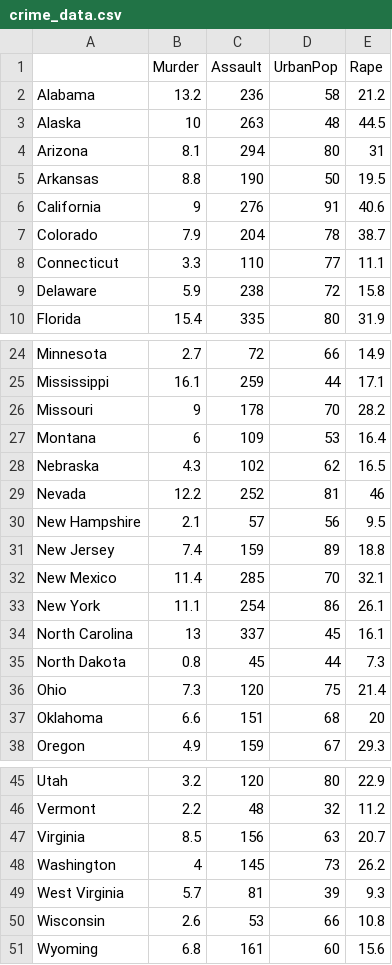
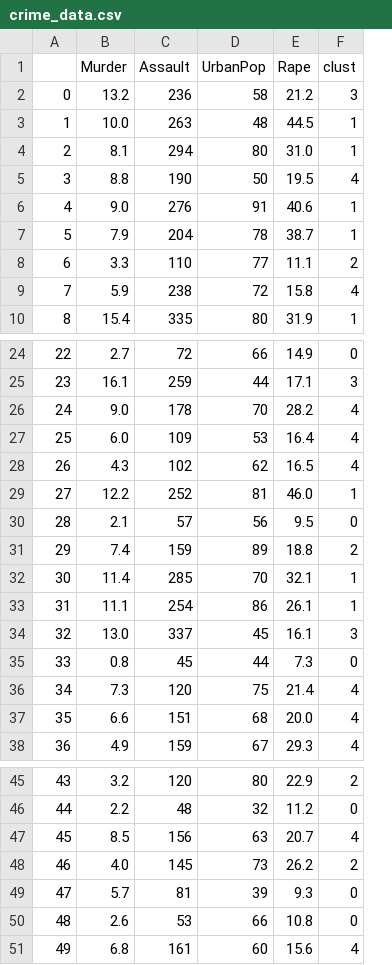
Before and after one commit to AadityaRathod97/K-means-clustering, a CSV file: crime_data.csv, drawn as a sheet; only a part is shown, gaps mark what is left out; removed rows and columns are numbered as before the commit, all else as after; the diff covers the shown part only; the diff names each change by its address in the sheet, - before the commit and + after, or states it on an @@ line.

Commit message:
K-means-clustering

```diff
--- a/crime_data.csv
+++ b/crime_data.csv
-column A, rows 2-10: Alabama | Alaska | Arizona | Arkansas | California | Colorado | Connecticut | Delaware | Florida; rows 24-38: Minnesota | Mississippi | Missouri | Montana | Nebraska | Nevada | New Hampshire | New Jersey | New Mexico | New York | North Carolina | North Dakota | Ohio | Oklahoma | Oregon; rows 45-51: Utah | Vermont | Virginia | Washington | West Virginia | Wisconsin | Wyoming
+column A, rows 2-10: 0 | 1 | 2 | 3 | 4 | 5 | 6 | 7 | 8; rows 24-38: 22 | 23 | 24 | 25 | 26 | 27 | 28 | 29 | 30 | 31 | 32 | 33 | 34 | 35 | 36; rows 45-51: 43 | 44 | 45 | 46 | 47 | 48 | 49
+column F (clust), rows 2-10: 3 | 1 | 1 | 4 | 1 | 1 | 2 | 4 | 1; rows 24-38: 0 | 3 | 4 | 4 | 4 | 1 | 0 | 2 | 1 | 1 | 3 | 0 | 4 | 4 | 4; rows 45-51: 2 | 0 | 4 | 2 | 0 | 0 | 4
-B3 (Murder): 10
+B3 (Murder): 10.0
-E4 (Rape): 31
+E4 (Rape): 31.0
-B6 (Murder): 9
+B6 (Murder): 9.0
-B26 (Murder): 9
+B26 (Murder): 9.0
-B27 (Murder): 6
+B27 (Murder): 6.0
-E29 (Rape): 46
+E29 (Rape): 46.0
-B34 (Murder): 13
+B34 (Murder): 13.0
-E37 (Rape): 20
+E37 (Rape): 20.0
-B48 (Murder): 4
+B48 (Murder): 4.0
```
Also changed, not shown: 4 edited cells elsewhere in this file, 4 other files.
